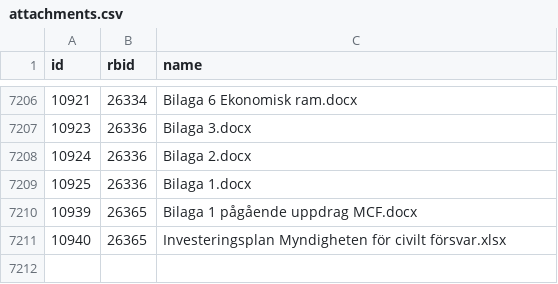
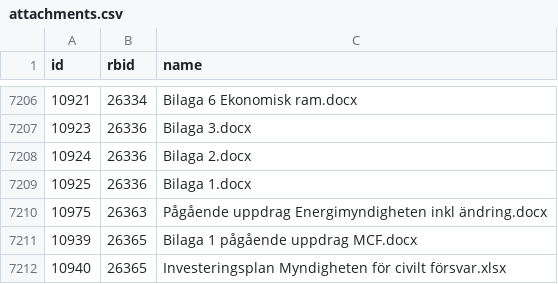
Before and after one commit to civictechsweden/oppna-statsliggaren, a CSV file: attachments.csv, drawn as a sheet; only a part is shown, gaps mark what is left out; the diff names each change by its address in the sheet, - before the commit and + after, or states it on an @@ line.

```diff
--- a/attachments.csv
+++ b/attachments.csv
+row 7210: 10975 | 26363 | Pågående uppdrag Energimyndigheten inkl ändring.docx
```
Also changed, not shown: 1 other file.
